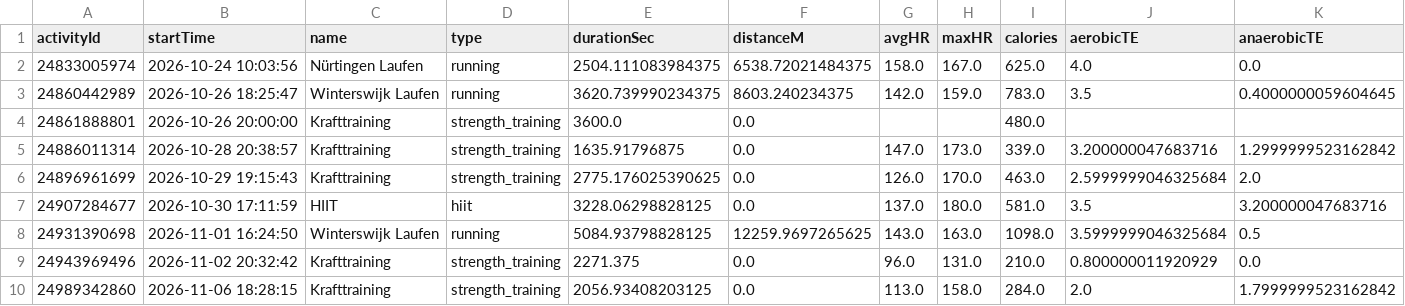
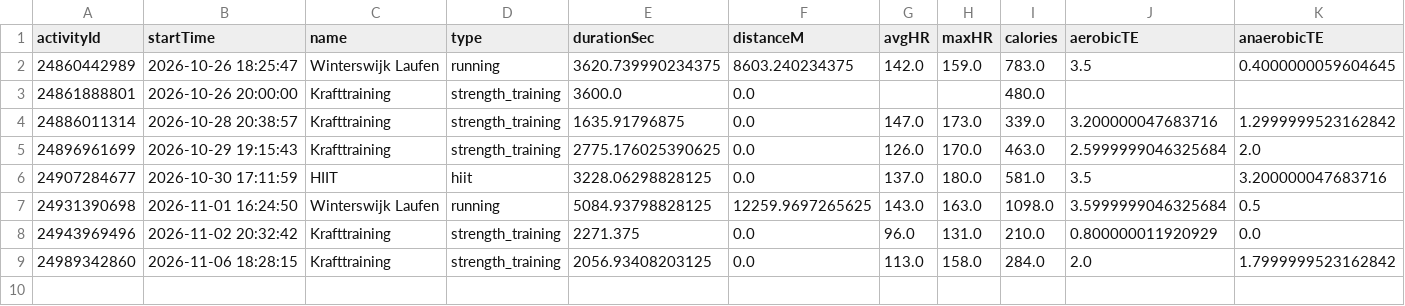
Before and after one commit to Globalcare2026/garmin-sync, a CSV file: data/latest/activities.csv, drawn as a sheet; only a part is shown; rows hold the shown columns only; the diff names each change by its address in the sheet, - before the commit and + after, or states it on an @@ line.

Commit message:
Garmin data 2026-11-08

```diff
--- a/data/latest/activities.csv
+++ b/data/latest/activities.csv
-row 2: 24833005974 | 2026-10-24 10:03:56 | Nürtingen Laufen | running | 2504.111083984375 | 6538.72021484375 | 158.0 | 167.0 | 625.0 | 4.0 | 0.0
```
Also changed, not shown: data/latest/daily.csv, data/latest/hrv.csv, 13 other files.
